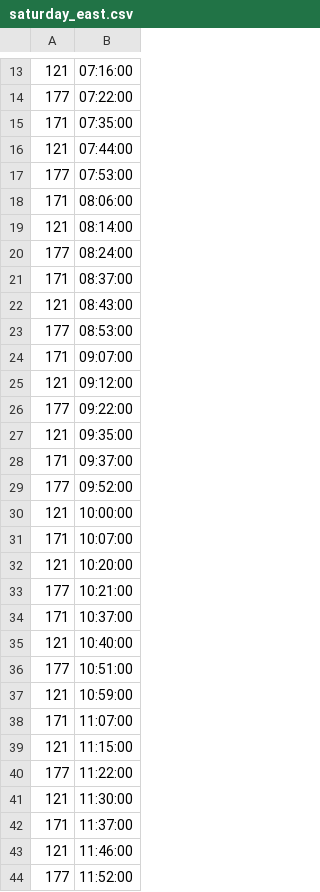
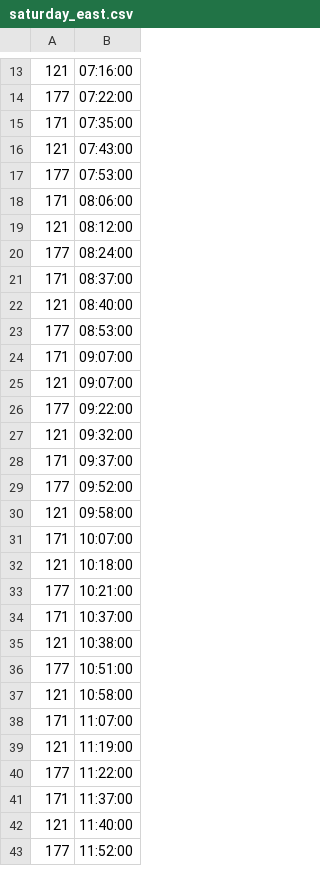
Before and after one commit to yrj08/yrj08.github.io, a CSV file: schedule/saturday_east.csv, drawn as a sheet; only a part is shown, gaps mark what is left out; the diff covers the shown part only.

Commit message:
Update saturday_east.csv

```diff
--- a/schedule/saturday_east.csv
+++ b/schedule/saturday_east.csv
@@ -15,30 +15,29 @@
 171,07:35:00
-121,07:44:00
+121,07:43:00
 177,07:53:00
 171,08:06:00
-121,08:14:00
+121,08:12:00
 177,08:24:00
 171,08:37:00
-121,08:43:00
+121,08:40:00
 177,08:53:00
 171,09:07:00
-121,09:12:00
+121,09:07:00
 177,09:22:00
-121,09:35:00
+121,09:32:00
 171,09:37:00
 177,09:52:00
-121,10:00:00
+121,09:58:00
 171,10:07:00
-121,10:20:00
+121,10:18:00
 177,10:21:00
 171,10:37:00
-121,10:40:00
+121,10:38:00
 177,10:51:00
-121,10:59:00
+121,10:58:00
 171,11:07:00
-121,11:15:00
+121,11:19:00
 177,11:22:00
-121,11:30:00
 171,11:37:00
-121,11:46:00
+121,11:40:00
 177,11:52:00
```
Also changed, not shown: 5 added rows, 12 removed rows, 1 moved row and 33 edited cells elsewhere in this file.
